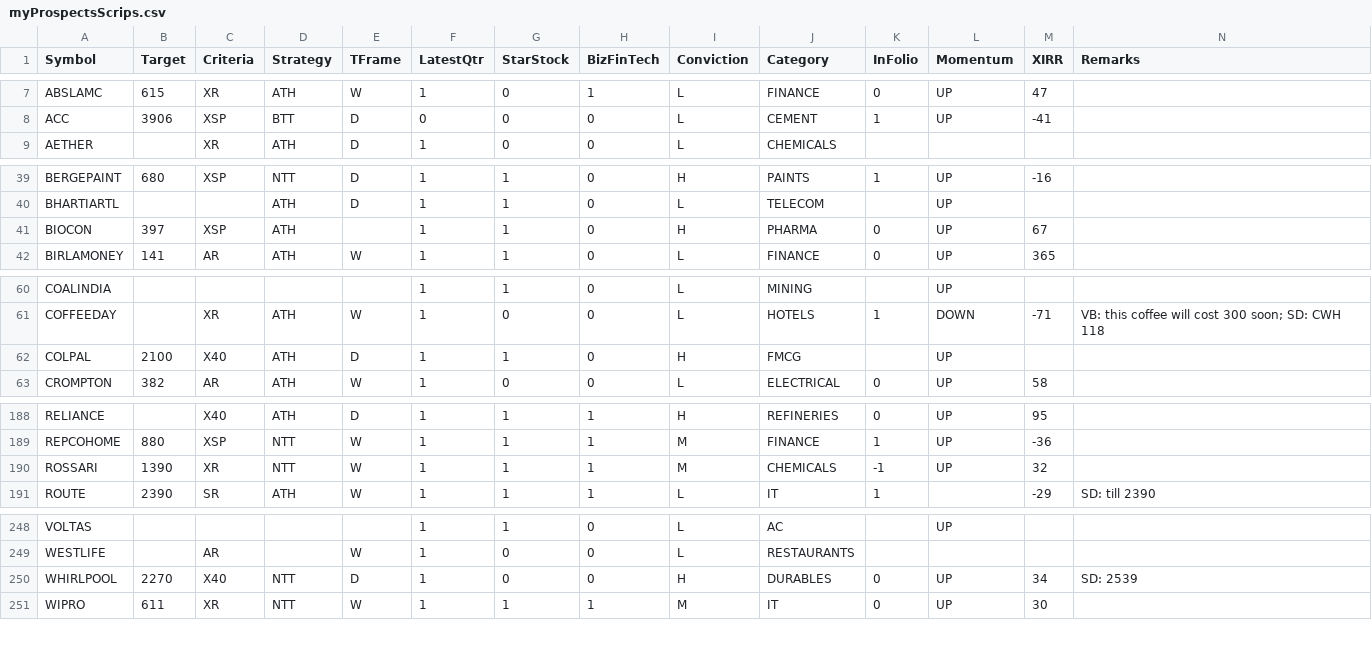
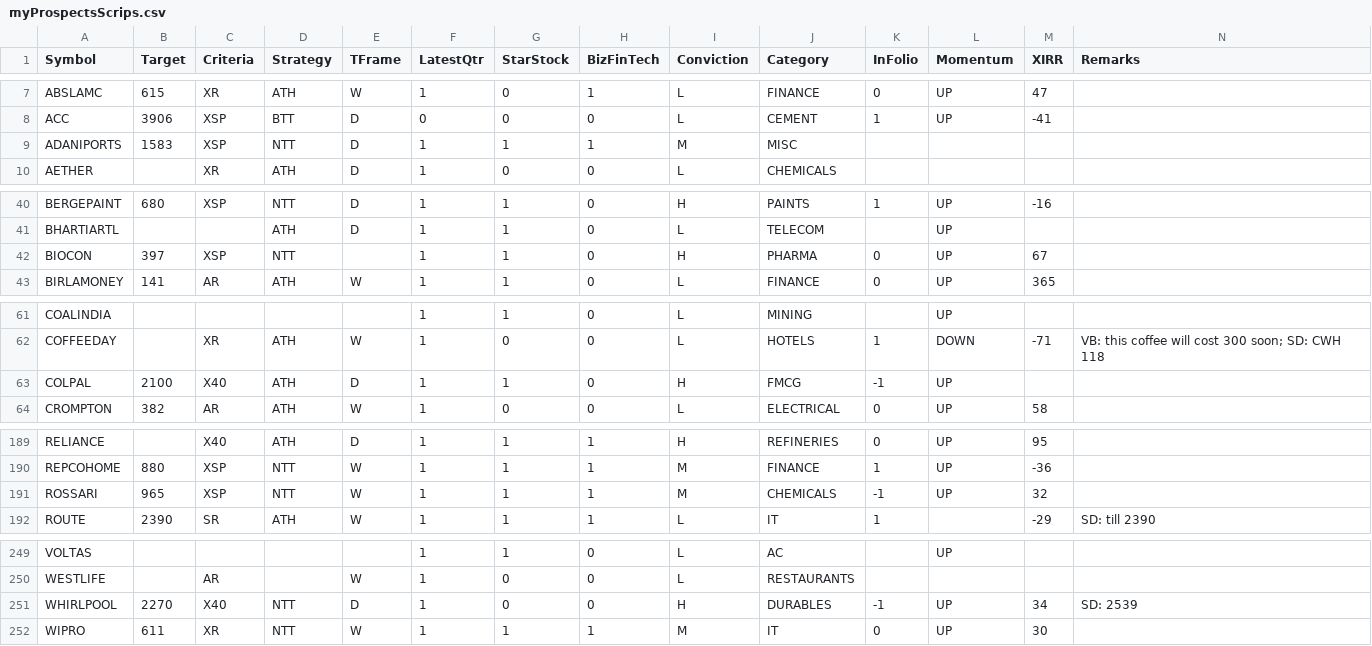
Before and after one commit to ankit-rathi/Quantvesting_v1, a CSV file: data/myProspectsScrips.csv, drawn as a sheet; only a part is shown, gaps mark what is left out.

Commit message:
Add files via upload

```diff
--- a/data/myProspectsScrips.csv
+++ b/data/myProspectsScrips.csv
@@ -8,2 +8,3 @@ ABSLAMC,615,XR,ATH,W,1,0,1,L,FINANCE,0,UP,47,
 ACC,3906,XSP,BTT,D,0,0,0,L,CEMENT,1,UP,-41,
+ADANIPORTS,1583,XSP,NTT,D,1,1,1,M,MISC,,,,
 AETHER,,XR,ATH,D,1,0,0,L,CHEMICALS,,,,
@@ -40,3 +41,3 @@ BERGEPAINT,680,XSP,NTT,D,1,1,0,H,PAINTS,1,UP,-16,
 BHARTIARTL,,,ATH,D,1,1,0,L,TELECOM,,UP,,
-BIOCON,397,XSP,ATH,,1,1,0,H,PHARMA,0,UP,67,
+BIOCON,397,XSP,NTT,,1,1,0,H,PHARMA,0,UP,67,
 BIRLAMONEY,141,AR,ATH,W,1,1,0,L,FINANCE,0,UP,365,
@@ -61,3 +62,3 @@ COALINDIA,,,,,1,1,0,L,MINING,,UP,,
 COFFEEDAY,,XR,ATH,W,1,0,0,L,HOTELS,1,DOWN,-71,VB: this coffee will cost 300 soon; SD: CWH 118
-COLPAL,2100,X40,ATH,D,1,1,0,H,FMCG,,UP,,
+COLPAL,2100,X40,ATH,D,1,1,0,H,FMCG,-1,UP,,
 CROMPTON,382,AR,ATH,W,1,0,0,L,ELECTRICAL,0,UP,58,
@@ -189,3 +190,3 @@ RELIANCE,,X40,ATH,D,1,1,1,H,REFINERIES,0,UP,95,
 REPCOHOME,880,XSP,NTT,W,1,1,1,M,FINANCE,1,UP,-36,
-ROSSARI,1390,XR,NTT,W,1,1,1,M,CHEMICALS,-1,UP,32,
+ROSSARI,965,XSP,NTT,W,1,1,1,M,CHEMICALS,-1,UP,32,
 ROUTE,2390,SR,ATH,W,1,1,1,L,IT,1,,-29,SD: till 2390
@@ -249,3 +250,3 @@ VOLTAS,,,,,1,1,0,L,AC,,UP,,
 WESTLIFE,,AR,,W,1,0,0,L,RESTAURANTS,,,,
-WHIRLPOOL,2270,X40,NTT,D,1,0,0,H,DURABLES,0,UP,34,SD: 2539
+WHIRLPOOL,2270,X40,NTT,D,1,0,0,H,DURABLES,-1,UP,34,SD: 2539
 WIPRO,611,XR,NTT,W,1,1,1,M,IT,0,UP,30,
```
